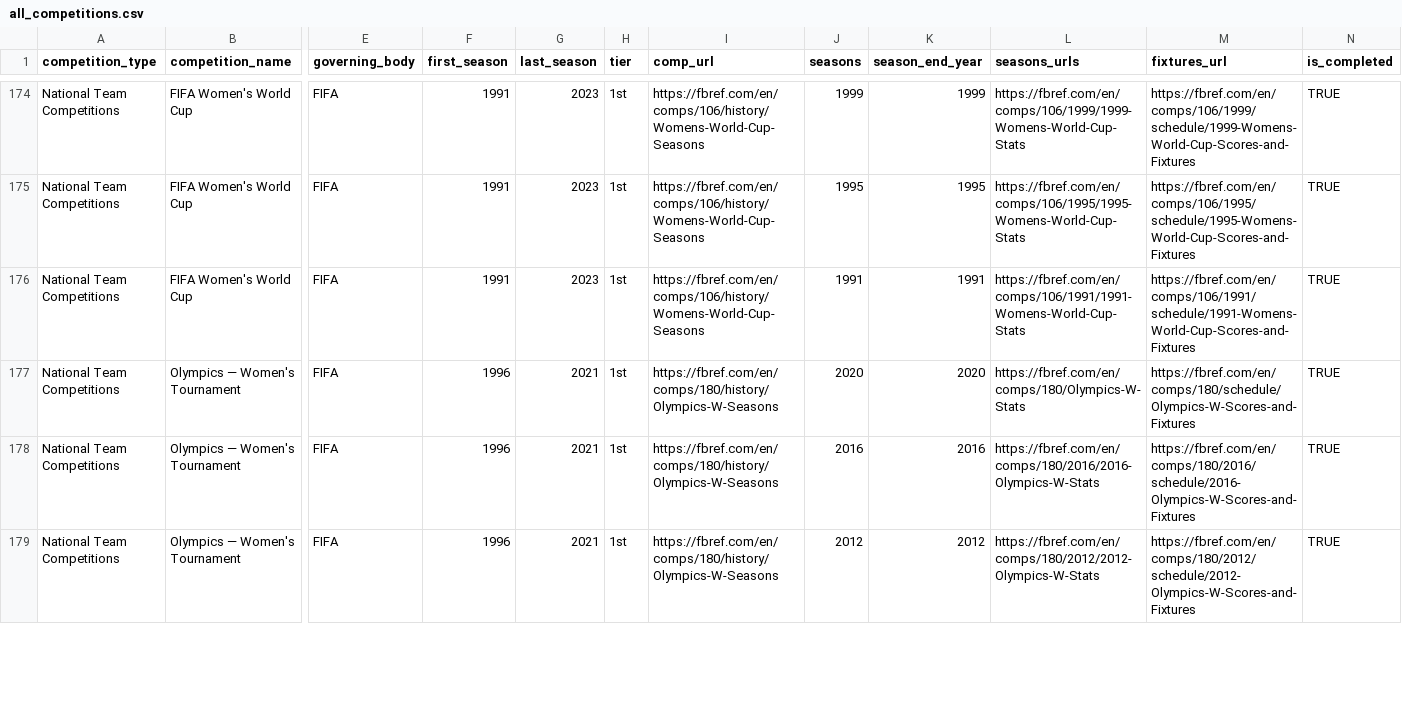
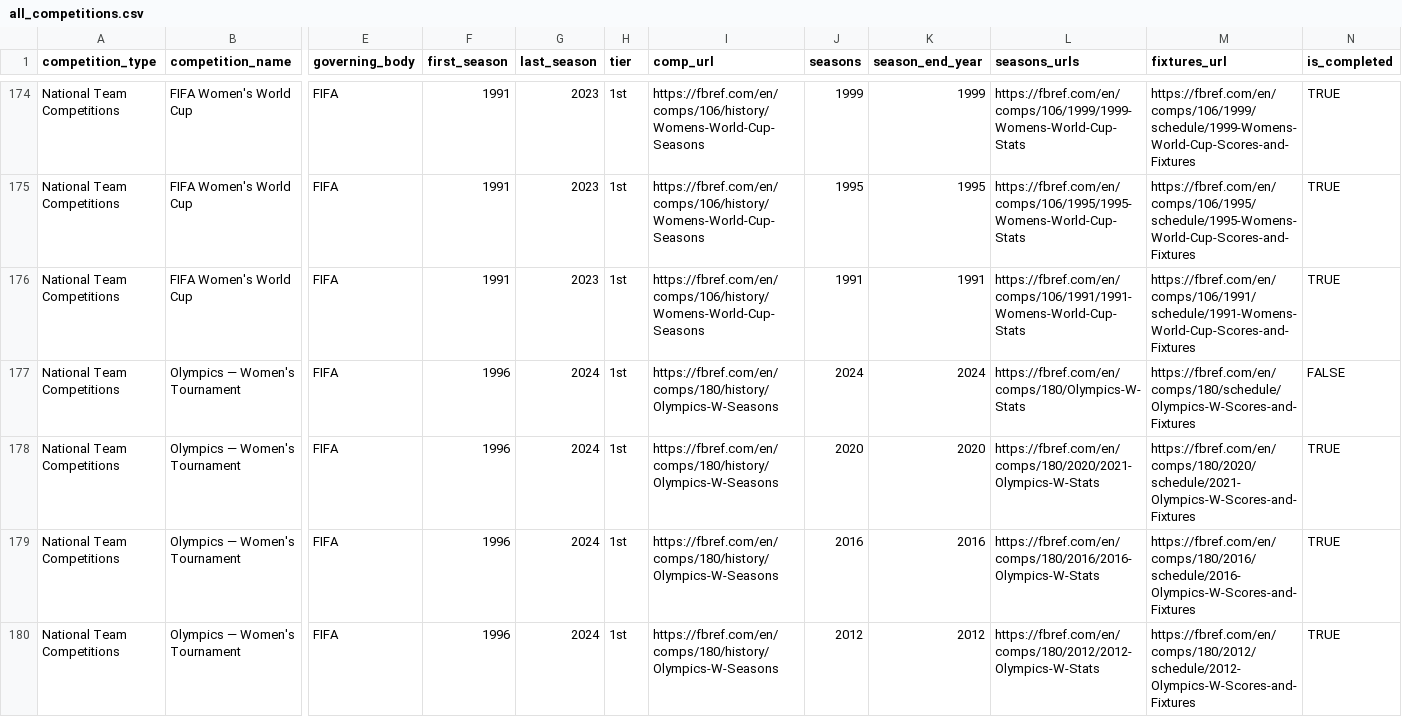
Before and after one commit to JaseZiv/worldfootballR_data, a CSV file: raw-data/all_leages_and_cups/all_competitions.csv, drawn as a sheet; only a part is shown, gaps mark what is left out; addresses are those after the commit; rows hold the shown columns only; the diff covers the shown part only; the diff names each change by its address in the sheet, - before the commit and + after, or states it on an @@ line.

```diff
--- a/raw-data/all_leages_and_cups/all_competitions.csv
+++ b/raw-data/all_leages_and_cups/all_competitions.csv
+row 177: National Team Competitions | Olympics — Women's Tournament | FIFA | 1996 | 2024 | 1st | https://fbref.com/en/comps/180/history/Olympics-W-Seasons | 2024 | 2024 | https://fbref.com/en/comps/180/Olympics-W-Stats | https://fbref.com/en/comps/180/schedule/Olympics-W-Scores-and-Fixtures | FALSE
-G178:G180 (last_season): 2021
+G178:G180 (last_season): 2024
-L178 (seasons_urls): https://fbref.com/en/comps/180/Olympics-W-Stats
+L178 (seasons_urls): https://fbref.com/en/comps/180/2020/2021-Olympics-W-Stats
-M178 (fixtures_url): https://fbref.com/en/comps/180/schedule/Olympics-W-Scores-and-Fixtures
+M178 (fixtures_url): https://fbref.com/en/comps/180/2020/schedule/2021-Olympics-W-Scores-and-Fixtures
```
Also changed, not shown: 39 edited cells elsewhere in this file, raw-data/transfermarkt_leagues/main_comp_seasons.csv.
